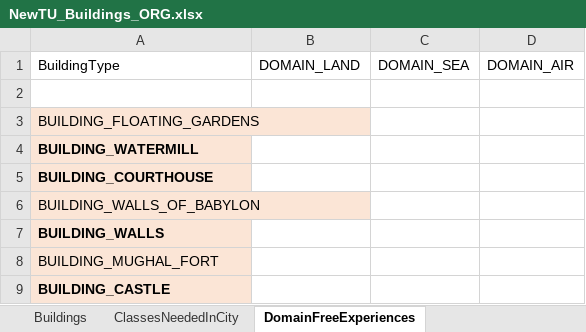
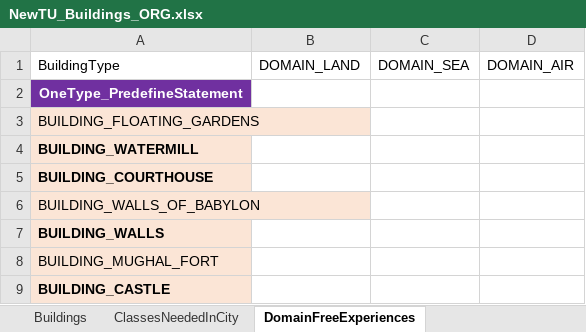
Before and after one commit to saigon1983/CivV_DatabaseConverter, an Excel workbook: Original/Tables/NewTU_Buildings_ORG.xlsx, sheet DomainFreeExperiences, drawn as a sheet; only a part is shown; values as stored, in another font and other column widths than the file's, no borders; the diff names each change by its address in the sheet, - before the commit and + after, or states it on an @@ line.

```diff
--- a/Original/Tables/NewTU_Buildings_ORG.xlsx (sheet DomainFreeExperiences)
+++ b/Original/Tables/NewTU_Buildings_ORG.xlsx (sheet DomainFreeExperiences)
-A2 (BuildingType): (empty)
+A2 (BuildingType): OneType_PredefineStatement
-A2 fill: none
+A2 fill: #7030A0
```
Also changed, not shown: sheet LockedBuildingClasses, sheet TechAndPrereqs, sheet LocalResourceAnds, sheet ClassesNeededInCity, sheet ThemingBonuses, Original/Tables/NewTU_BuildingClasses_ORG.xlsx, Original/Tables/NewTU_Eras_ORG.xlsx, 5 other files.
